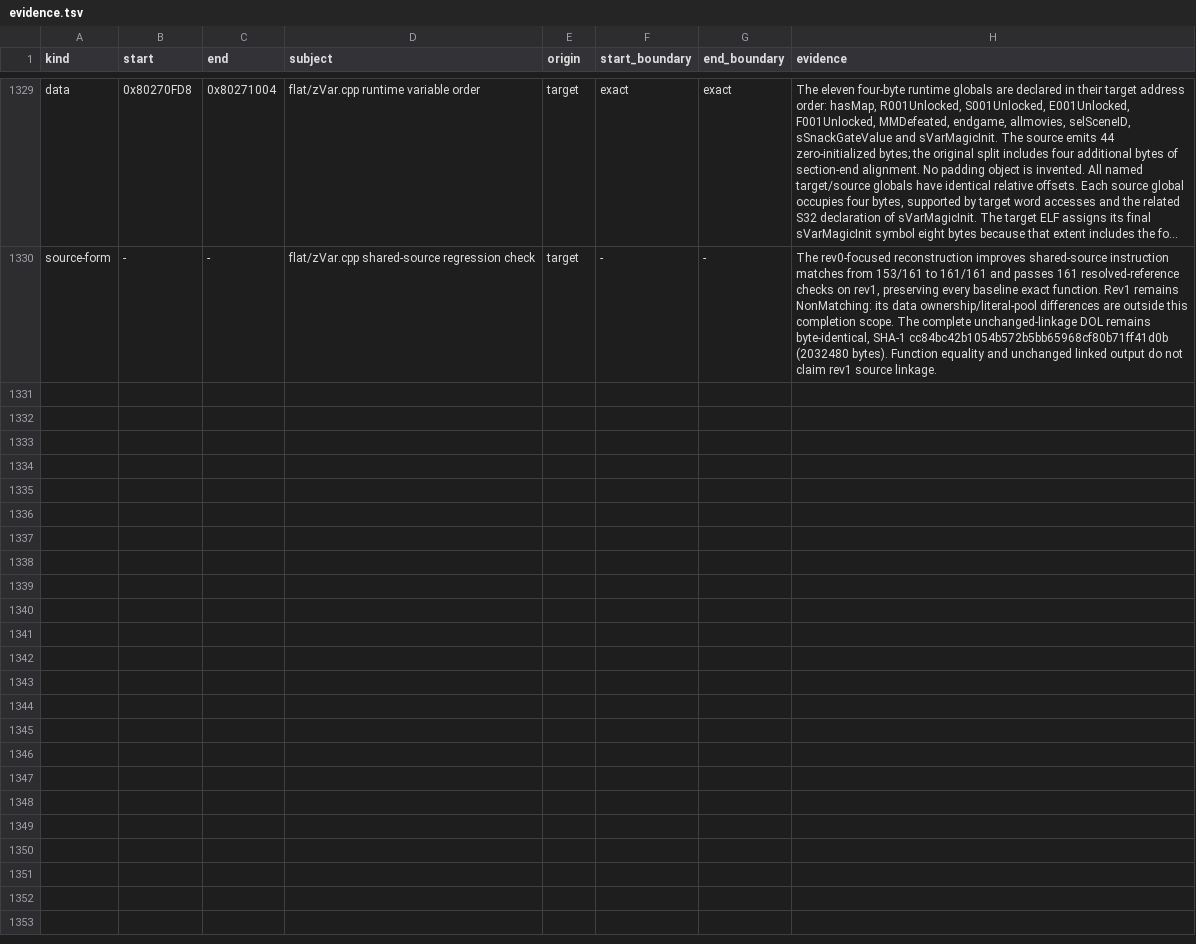
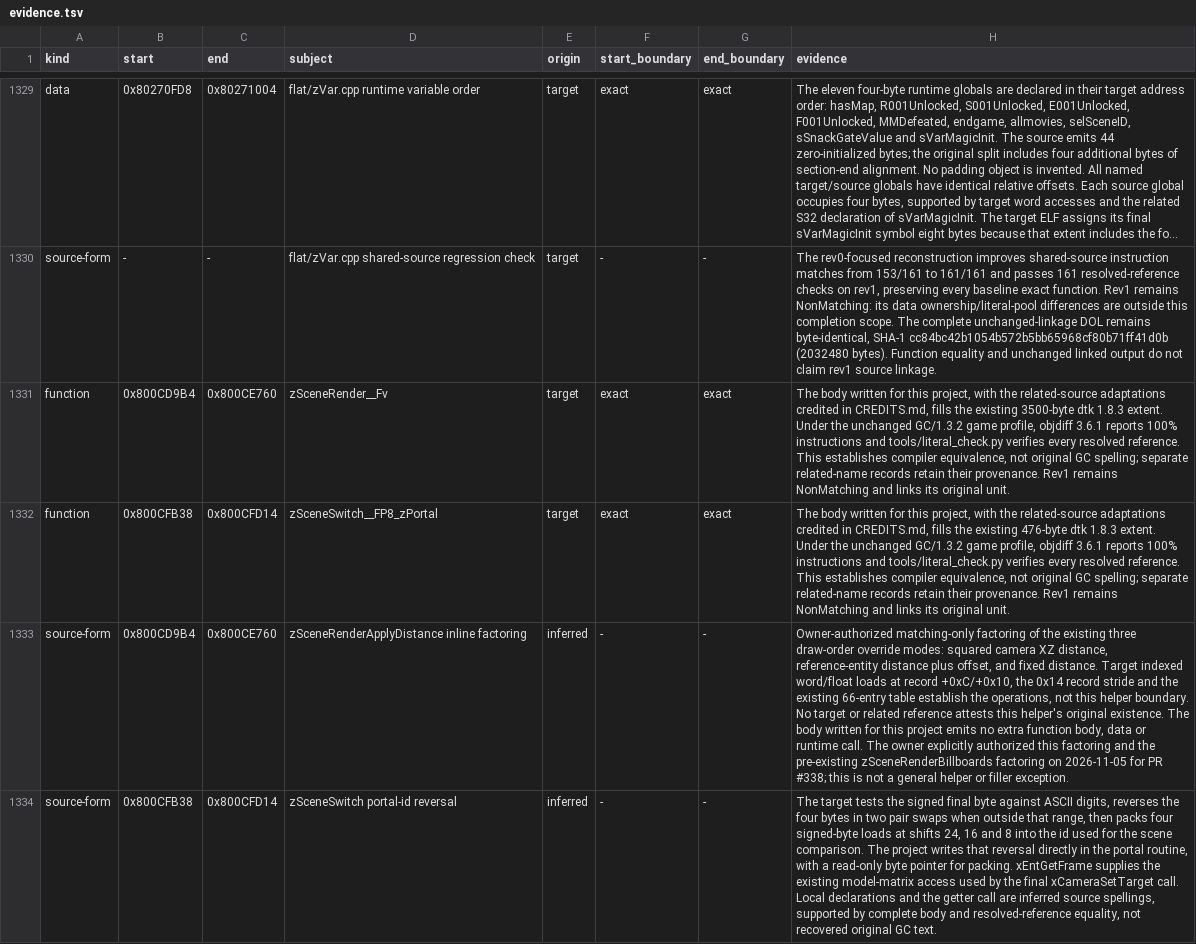
Before and after one commit to mitsevox/n100f, a TSV file: config/GIHE78-rev1/evidence.tsv, drawn as a sheet; only a part is shown, gaps mark what is left out; long unchanged cells end in …; the diff covers the shown part only; the diff names each change by its address in the sheet, - before the commit and + after, or states it on an @@ line.

```diff
--- a/config/GIHE78-rev1/evidence.tsv
+++ b/config/GIHE78-rev1/evidence.tsv
+row 1331: function | 0x800CD9B4 | 0x800CE760 | zSceneRender__Fv | target | exact | exact | The body written for this project, with the related-source adaptations credited in CREDITS.md, fills the existing 3500-byte dtk 1.8.3 extent. Under the unchanged GC/1.3.2 game profile, objdiff 3.6.1 reports 100% instructions and tools/literal_check.py verifies every resolved reference. This establishes compiler equivalence, not original GC spelling; separate related-name records retain their provenance. Rev1 remains NonMatching and links its original unit.
+row 1332: function | 0x800CFB38 | 0x800CFD14 | zSceneSwitch__FP8_zPortal | target | exact | exact | The body written for this project, with the related-source adaptations credited in CREDITS.md, fills the existing 476-byte dtk 1.8.3 extent. Under the unchanged GC/1.3.2 game profile, objdiff 3.6.1 reports 100% instructions and tools/literal_check.py verifies every resolved reference. This establishes compiler equivalence, not original GC spelling; separate related-name records retain their provenance. Rev1 remains NonMatching and links its original unit.
+row 1333: source-form | 0x800CD9B4 | 0x800CE760 | zSceneRenderApplyDistance inline factoring | inferred | - | - | Owner-authorized matching-only factoring of the existing three draw-order override modes: squared camera XZ distance, reference-entity distance plus offset, and fixed distance. Target indexed word/float loads at record +0xC/+0x10, the 0x14 record stride and the existing 66-entry table establish the operations, not this helper boundary. No target or related reference attests this helper's original existence. The body written for this project emits no extra function body, data or runtime call. The owner explicitly authorized this factoring and the pre-existing zSceneRenderBillboards factoring on 2026-11-05 for PR #338; this is not a general helper or filler exception.
+row 1334: source-form | 0x800CFB38 | 0x800CFD14 | zSceneSwitch portal-id reversal | inferred | - | - | The target tests the signed final byte against ASCII digits, reverses the four bytes in two pair swaps when outside that range, then packs four signed-byte loads at shifts 24, 16 and 8 into the id used for the scene comparison. The project writes that reversal directly in the portal routine, with a read-only byte pointer for packing. xEntGetFrame supplies the existing model-matrix access used by the final xCameraSetTarget call. Local declarations and the getter call are inferred source spellings, supported by complete body and resolved-reference equality, not recovered original GC text.
```
Also changed, not shown: 3 added rows and 1 edited cell elsewhere in this file, config/GIHE78-rev0/split_units.tsv, 9 other files.
